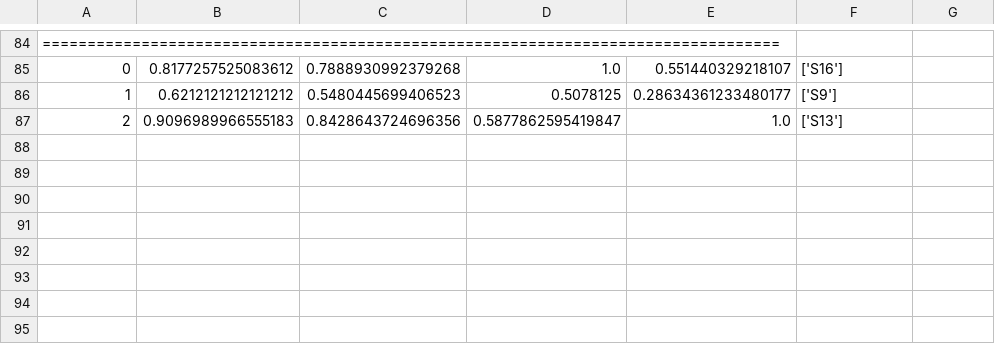
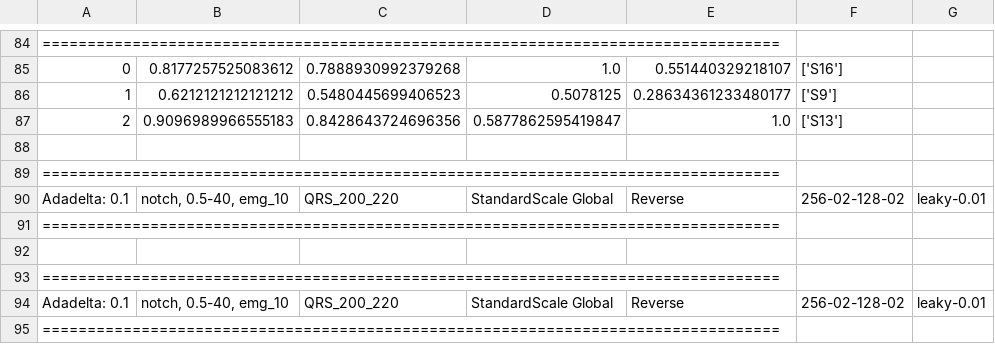
Before and after one commit to namquang2910/SSLModel_Project, a CSV file: test_loso.csv, drawn as a sheet; only a part is shown, gaps mark what is left out; the diff names each change by its address in the sheet, - before the commit and + after, or states it on an @@ line.

```diff
--- a/test_loso.csv
+++ b/test_loso.csv
+row 88: (empty)
+row 89: ==================================================================================
+row 90: Adadelta: 0.1 | notch, 0.5-40, emg_10 | QRS_200_220 | StandardScale Global | Reverse | 256-02-128-02 | leaky-0.01
+row 91: ==================================================================================
+row 92: (empty)
+row 93: ==================================================================================
+row 94: Adadelta: 0.1 | notch, 0.5-40, emg_10 | QRS_200_220 | StandardScale Global | Reverse | 256-02-128-02 | leaky-0.01
+row 95: ==================================================================================
```
Also changed, not shown: runs/Model_Running.csv, 15 other files.
